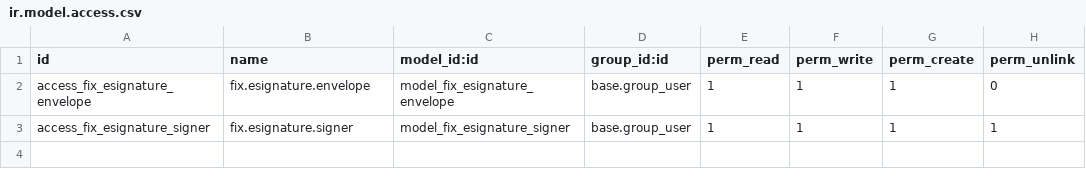
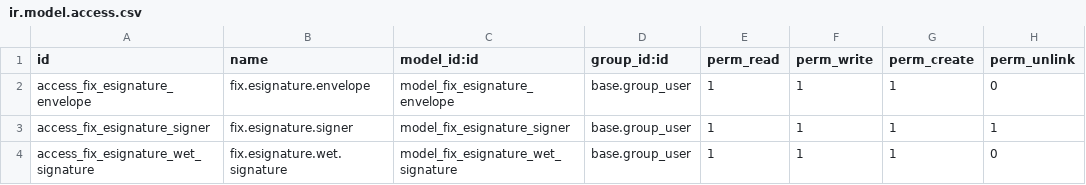
Before and after one commit to maz279/1000fix_new_erp_system, a CSV file: 1000_fix_codebase/addons/platform/cd_esignature/security/ir.model.access.csv, drawn as a sheet.

```diff
--- a/1000_fix_codebase/addons/platform/cd_esignature/security/ir.model.access.csv
+++ b/1000_fix_codebase/addons/platform/cd_esignature/security/ir.model.access.csv
@@ -3 +3,2 @@ access_fix_esignature_envelope,fix.esignature.envelope,model_fix_esignature_enve
 access_fix_esignature_signer,fix.esignature.signer,model_fix_esignature_signer,base.group_user,1,1,1,1
+access_fix_esignature_wet_signature,fix.esignature.wet.signature,model_fix_esignature_wet_signature,base.group_user,1,1,1,0
```
Also changed, not shown: 1000_fix_codebase/addons/platform/cd_document_core/security/ir.model.access.csv, 21 other files.
